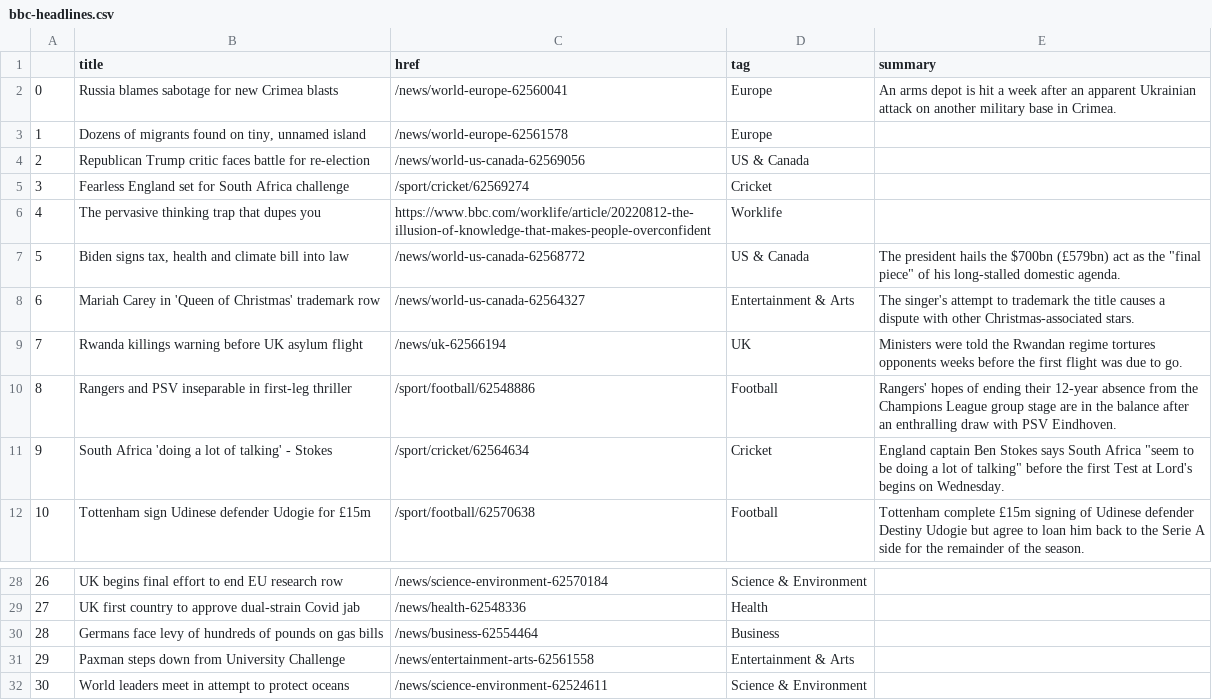
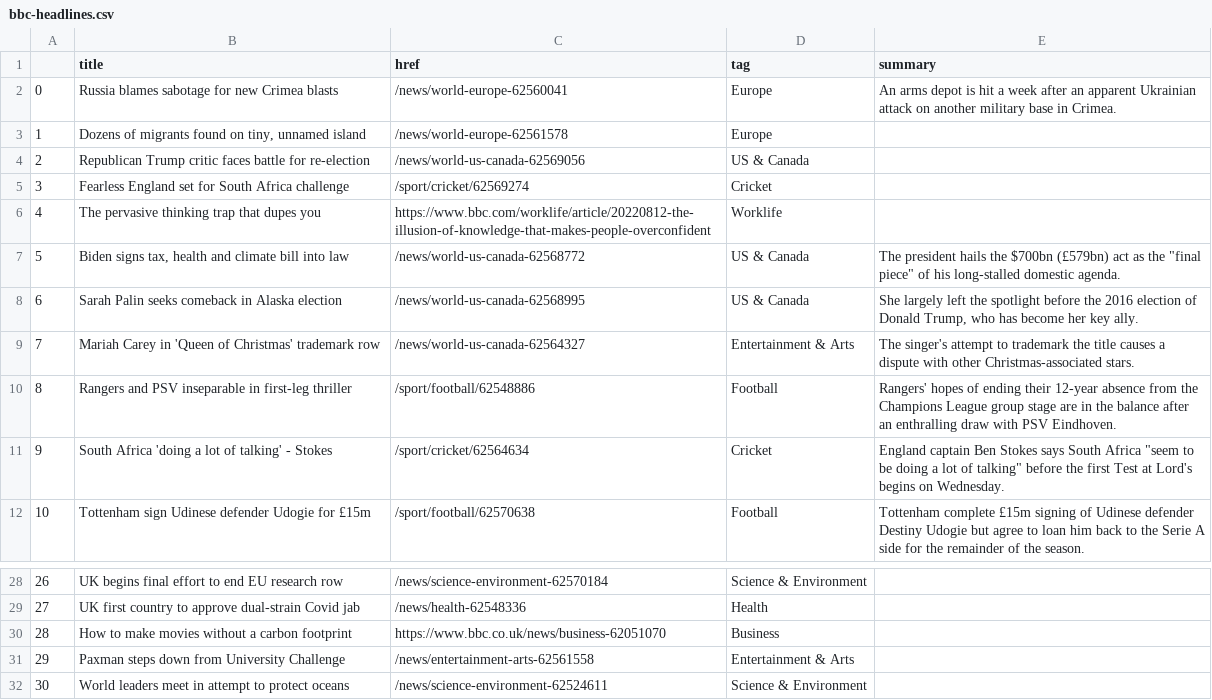
Before and after one commit to msalexford/automatic-scraper, a CSV file: bbc-headlines.csv, drawn as a sheet; only a part is shown, gaps mark what is left out.

```diff
--- a/bbc-headlines.csv
+++ b/bbc-headlines.csv
@@ -7,4 +7,4 @@
 5,"Biden signs tax, health and climate bill into law",/news/world-us-canada-62568772,US & Canada,"The president hails the $700bn (£579bn) act as the ""final piece"" of his long-stalled domestic agenda."
-6,Mariah Carey in 'Queen of Christmas' trademark row,/news/world-us-canada-62564327,Entertainment & Arts,The singer's attempt to trademark the title causes a dispute with other Christmas-associated stars.
-7,Rwanda killings warning before UK asylum flight,/news/uk-62566194,UK,Ministers were told the Rwandan regime tortures opponents weeks before the first flight was due to go.
+6,Sarah Palin seeks comeback in Alaska election,/news/world-us-canada-62568995,US & Canada,"She largely left the spotlight before the 2016 election of Donald Trump, who has become her key ally."
+7,Mariah Carey in 'Queen of Christmas' trademark row,/news/world-us-canada-62564327,Entertainment & Arts,The singer's attempt to trademark the title causes a dispute with other Christmas-associated stars.
 8,Rangers and PSV inseparable in first-leg thriller,/sport/football/62548886,Football,Rangers' hopes of ending their 12-year absence from the Champions League group stage are in the balance after an enthralling draw with PSV Eindhoven.
@@ -29,3 +29,3 @@
 27,UK first country to approve dual-strain Covid jab,/news/health-62548336,Health,
-28,Germans face levy of hundreds of pounds on gas bills,/news/business-62554464,Business,
+28,How to make movies without a carbon footprint,https://www.bbc.co.uk/news/business-62051070,Business,
 29,Paxman steps down from University Challenge,/news/entertainment-arts-62561558,Entertainment & Arts,
```
